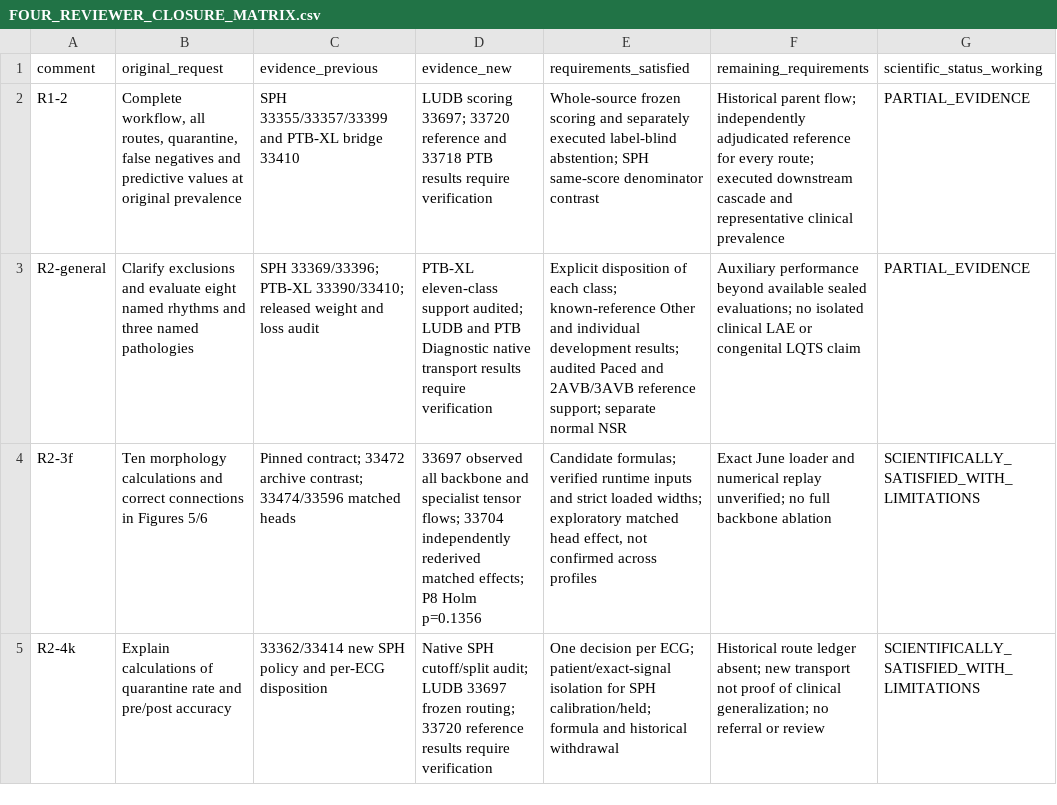
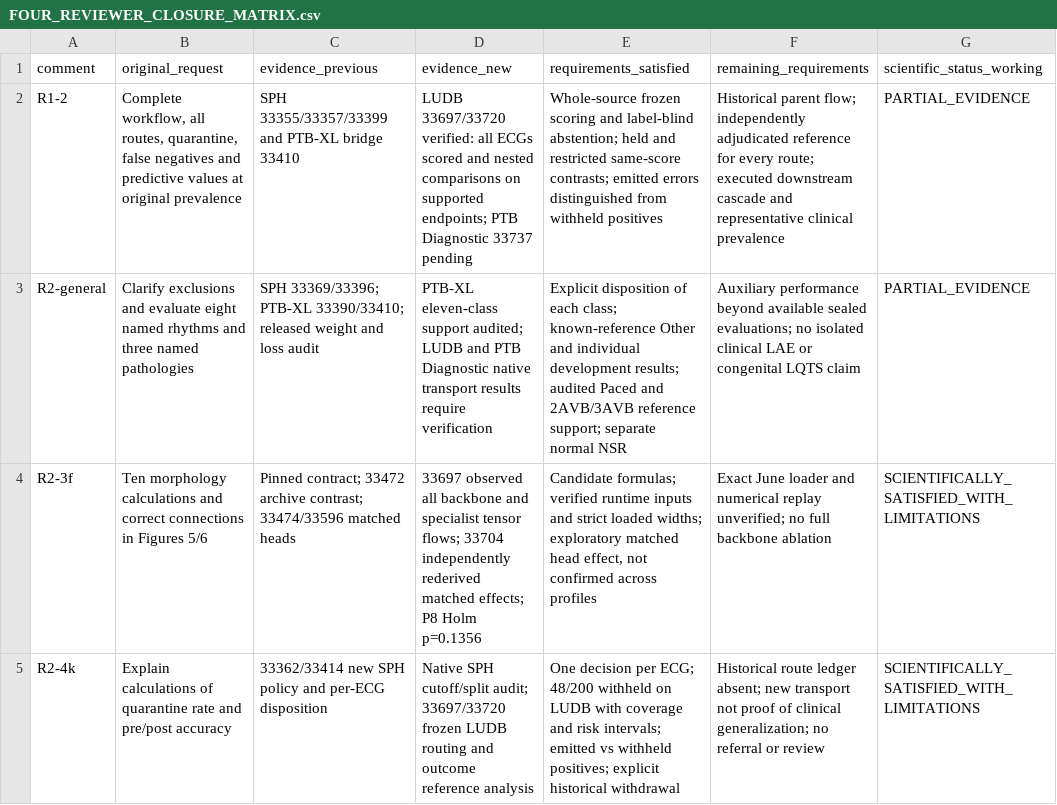
Before and after one commit to Mateo197802/titan-v45-ecg-multihead, a CSV file: docs/reviewer_closure_experiments/FOUR_REVIEWER_CLOSURE_MATRIX.csv, drawn as a sheet.

Commit message:
Publish sealed LUDB reference and route outcomes and record PTB adapter recovery

```diff
--- a/docs/reviewer_closure_experiments/FOUR_REVIEWER_CLOSURE_MATRIX.csv
+++ b/docs/reviewer_closure_experiments/FOUR_REVIEWER_CLOSURE_MATRIX.csv
@@ -1,5 +1,5 @@
 comment,original_request,evidence_previous,evidence_new,requirements_satisfied,remaining_requirements,scientific_status_working
-R1-2,"Complete workflow, all routes, quarantine, false negatives and predictive values at original prevalence","SPH 33355/33357/33399 and PTB-XL bridge 33410","LUDB scoring 33697; 33720 reference and 33718 PTB results require verification","Whole-source frozen scoring and separately executed label-blind abstention; SPH same-score denominator contrast","Historical parent flow; independently adjudicated reference for every route; executed downstream cascade and representative clinical prevalence",PARTIAL_EVIDENCE
+R1-2,"Complete workflow, all routes, quarantine, false negatives and predictive values at original prevalence","SPH 33355/33357/33399 and PTB-XL bridge 33410","LUDB 33697/33720 verified: all ECGs scored and nested comparisons on supported endpoints; PTB Diagnostic 33737 pending","Whole-source frozen scoring and label-blind abstention; held and restricted same-score contrasts; emitted errors distinguished from withheld positives","Historical parent flow; independently adjudicated reference for every route; executed downstream cascade and representative clinical prevalence",PARTIAL_EVIDENCE
 R2-general,"Clarify exclusions and evaluate eight named rhythms and three named pathologies","SPH 33369/33396; PTB-XL 33390/33410; released weight and loss audit","PTB-XL eleven-class support audited; LUDB and PTB Diagnostic native transport results require verification","Explicit disposition of each class; known-reference Other and individual development results; audited Paced and 2AVB/3AVB reference support; separate normal NSR","Auxiliary performance beyond available sealed evaluations; no isolated clinical LAE or congenital LQTS claim",PARTIAL_EVIDENCE
 R2-3f,"Ten morphology calculations and correct connections in Figures 5/6","Pinned contract; 33472 archive contrast; 33474/33596 matched heads","33697 observed all backbone and specialist tensor flows; 33704 independently rederived matched effects; P8 Holm p=0.1356","Candidate formulas; verified runtime inputs and strict loaded widths; exploratory matched head effect, not confirmed across profiles","Exact June loader and numerical replay unverified; no full backbone ablation",SCIENTIFICALLY_SATISFIED_WITH_LIMITATIONS
-R2-4k,"Explain calculations of quarantine rate and pre/post accuracy","33362/33414 new SPH policy and per-ECG disposition","Native SPH cutoff/split audit; LUDB 33697 frozen routing; 33720 reference results require verification","One decision per ECG; patient/exact-signal isolation for SPH calibration/held; formula and historical withdrawal","Historical route ledger absent; new transport not proof of clinical generalization; no referral or review",SCIENTIFICALLY_SATISFIED_WITH_LIMITATIONS
+R2-4k,"Explain calculations of quarantine rate and pre/post accuracy","33362/33414 new SPH policy and per-ECG disposition","Native SPH cutoff/split audit; 33697/33720 frozen LUDB routing and outcome reference analysis","One decision per ECG; 48/200 withheld on LUDB with coverage and risk intervals; emitted vs withheld positives; explicit historical withdrawal","Historical route ledger absent; new transport not proof of clinical generalization; no referral or review",SCIENTIFICALLY_SATISFIED_WITH_LIMITATIONS
```
Also changed, not shown: 11 other files.
